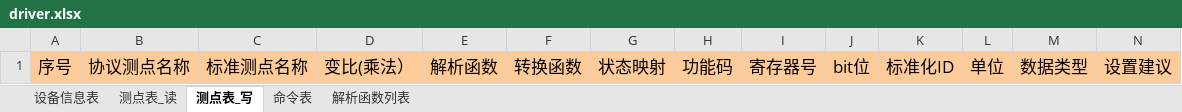
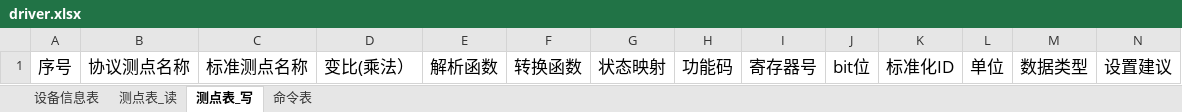
Before and after one commit to timAnim/simulator, an Excel workbook: config/driver.xlsx, sheet 测点表_写, drawn as a sheet; only a part is shown; values as stored, in another font and other column widths than the file's, no borders; the diff covers the shown part only; the diff names each change by its address in the sheet, - before the commit and + after, or states it on an @@ line.

```diff
--- a/config/driver.xlsx (sheet 测点表_写)
+++ b/config/driver.xlsx (sheet 测点表_写)
-sheet tab: 解析函数列表
-A1:N1 fill: #FFCC99
+A1:N1 fill: none
```
Also changed, not shown: cell formats elsewhere in this sheet, sheet 测点表_读, sheet 设备信息表, sheet 命令表, config/point.xlsx, 27 other files.
